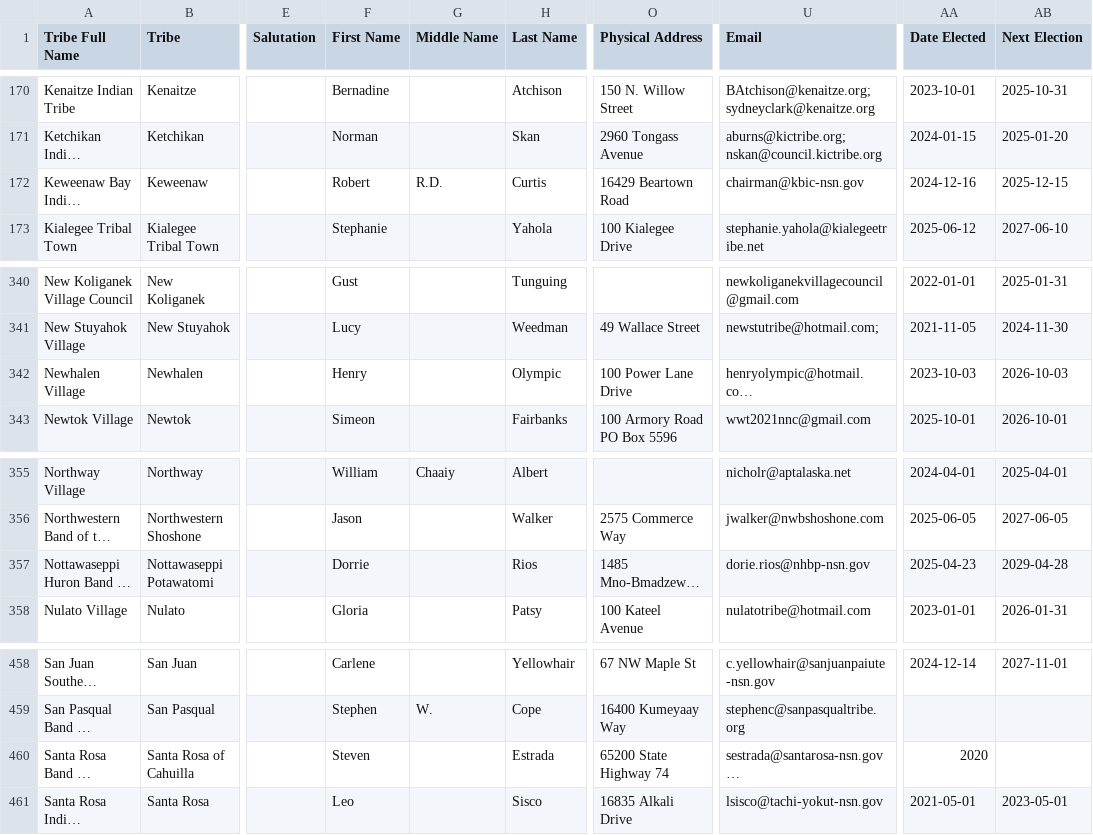
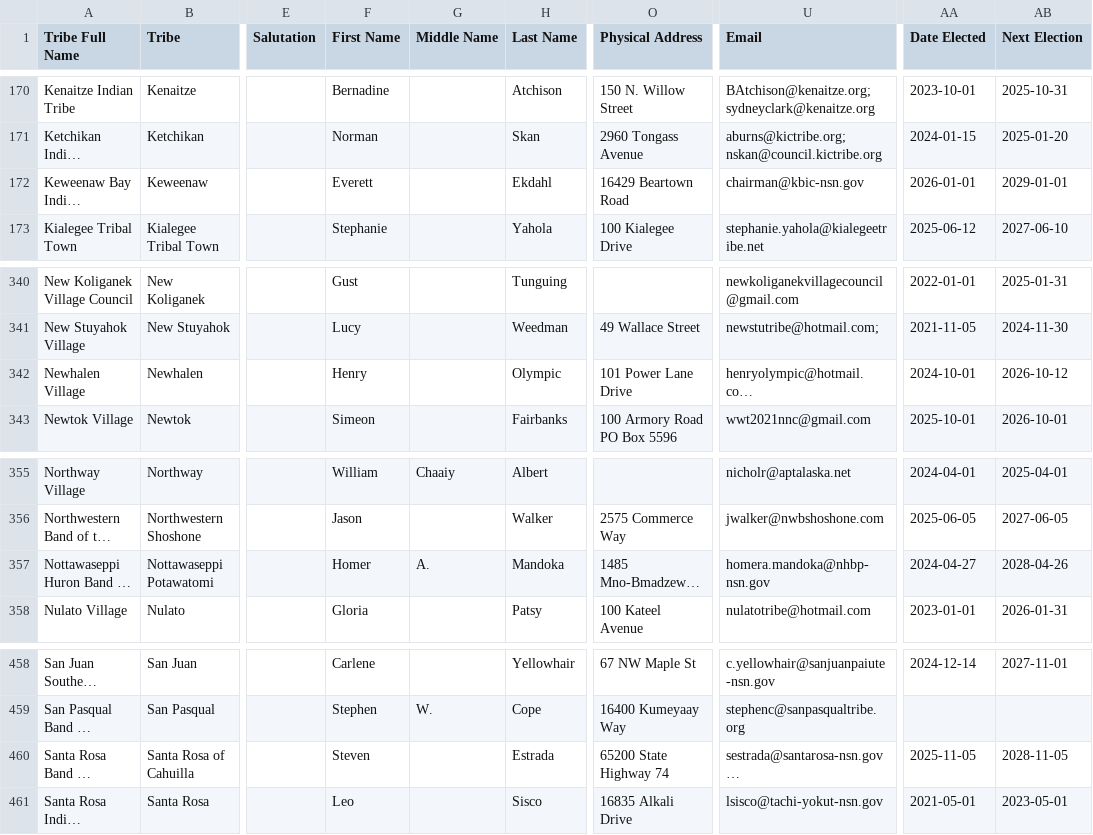
Before and after one commit to cisagov/flat-tribal-leaders, a CSV file: tribal-leaders.csv, drawn as a sheet; only a part is shown, gaps mark what is left out; long unchanged cells end in …; the diff names each change by its address in the sheet, - before the commit and + after, or states it on an @@ line.

Commit message:
Flat: latest data (2026-01-16T06:15:11.161Z) {   "date": "2026-01-16T06:15:11.161Z",   "files": [     {       "name": "tribal-leaders.csv",       "deltaBytes": 21,       "source": "https://services1.arcgis.com/UxqqIfhng71wUT9x/arcgis/rest/services/TribalLeadership_Directory/FeatureServer/replicafilescache/TribalLeadership_Directory_-8807089639668789909.csv"     }   ] }

```diff
--- a/tribal-leaders.csv
+++ b/tribal-leaders.csv
-F172 (First Name): Robert
+F172 (First Name): Everett
-G172 (Middle Name): R.D.
+G172 (Middle Name): (empty)
-H172 (Last Name): Curtis
+H172 (Last Name): Ekdahl
-AA172 (Date Elected): 2024-12-16
+AA172 (Date Elected): 2026-01-01
-AB172 (Next Election): 2025-12-15
+AB172 (Next Election): 2029-01-01
-O342 (Physical Address): 100 Power Lane Drive
+O342 (Physical Address): 101 Power Lane Drive
-AA342 (Date Elected): 2023-10-03
+AA342 (Date Elected): 2024-10-01
-AB342 (Next Election): 2026-10-03
+AB342 (Next Election): 2026-10-12
-F357 (First Name): Dorrie
+F357 (First Name): Homer
-G357 (Middle Name): (empty)
+G357 (Middle Name): A.
-H357 (Last Name): Rios
+H357 (Last Name): Mandoka
-U357 (Email): dorie.rios@nhbp-nsn.gov
+U357 (Email): homera.mandoka@nhbp-nsn.gov
-AA357 (Date Elected): 2025-04-23
+AA357 (Date Elected): 2024-04-27
-AB357 (Next Election): 2029-04-28
+AB357 (Next Election): 2028-04-26
-AA460 (Date Elected): 2020
+AA460 (Date Elected): 2025-11-05
-AB460 (Next Election): (empty)
+AB460 (Next Election): 2028-11-05
```
